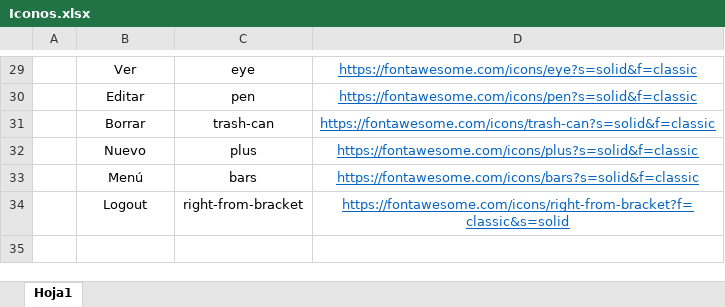
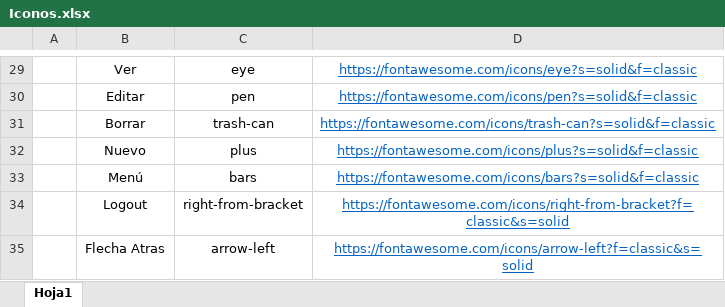
Before and after one commit to Lionekros/GamerNest, an Excel workbook: Moqup/Iconos.xlsx, sheet Hoja1, drawn as a sheet; only a part is shown, gaps mark what is left out; values as stored, in another font and other column widths than the file's, no borders; the diff names each change by its address in the sheet, - before the commit and + after, or states it on an @@ line.

```diff
--- a/Moqup/Iconos.xlsx (sheet Hoja1)
+++ b/Moqup/Iconos.xlsx (sheet Hoja1)
+row 35:  | Flecha Atras | arrow-left | https://fontawesome.com/icons/arrow-left?f=classic&s=solid
```
Also changed, not shown: 10 other files.
